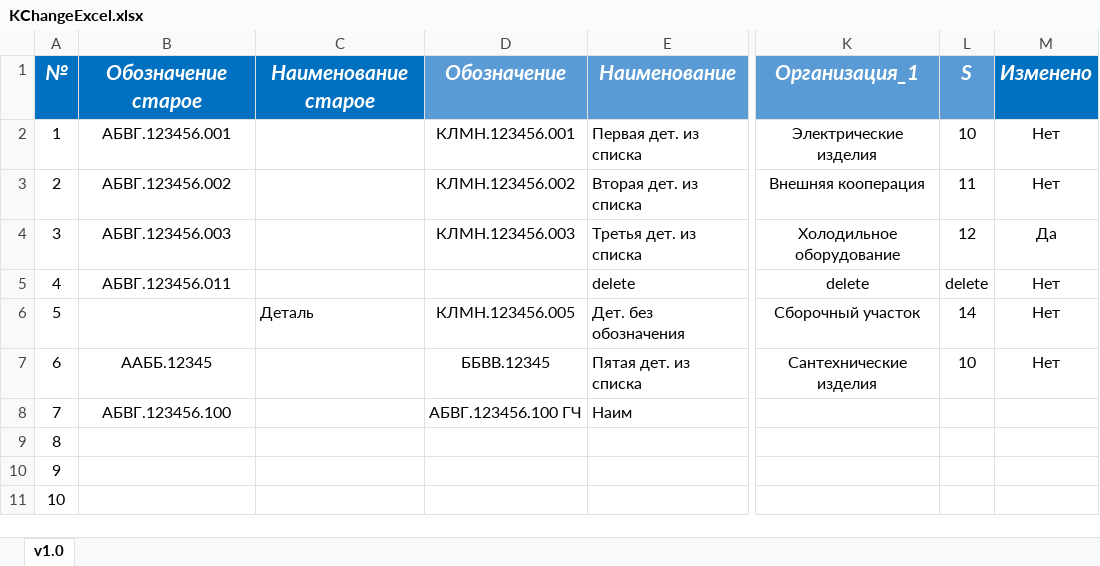
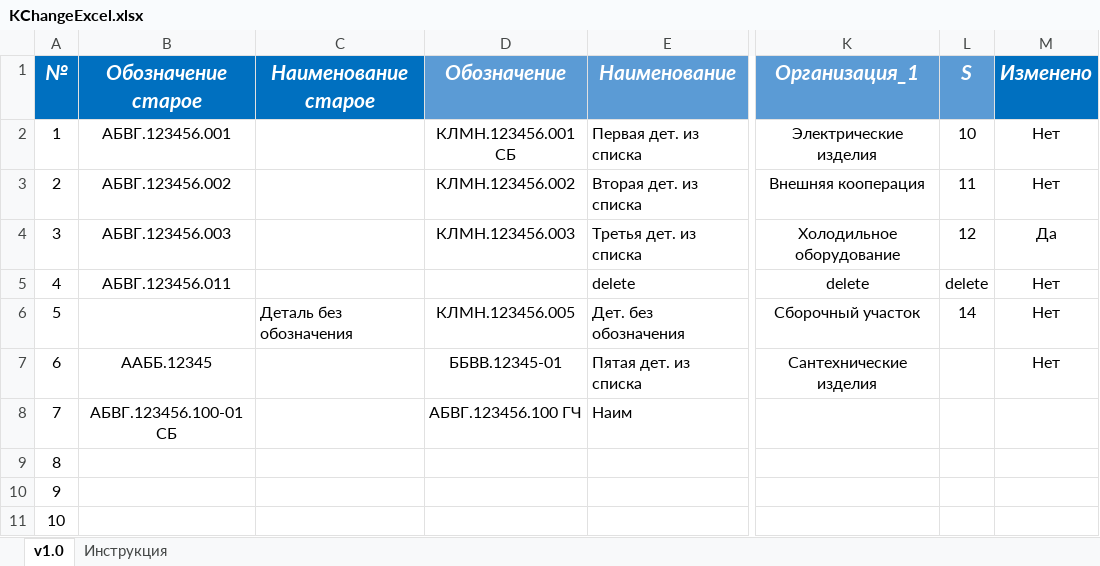
Before and after one commit to dimak222/KChangeExcel, an Excel workbook: KChangeExcel.xlsx, sheet v1.0, drawn as a sheet; only a part is shown, gaps mark what is left out; values as stored, in another font and other column widths than the file's, no borders; conditional formats and table styles not drawn; the diff names each change by its address in the sheet, - before the commit and + after, or states it on an @@ line.

```diff
--- a/KChangeExcel.xlsx (sheet v1.0)
+++ b/KChangeExcel.xlsx (sheet v1.0)
+sheet tab: Инструкция
-D2 (Обозначение): КЛМН.123456.001
+D2 (Обозначение): КЛМН.123456.001 СБ
-C6 (Наименование старое): Деталь
+C6 (Наименование старое): Деталь без обозначения
-D7 (Обозначение): ББВВ.12345
+D7 (Обозначение): ББВВ.12345-01
-L7 (S): 10
+L7 (S): (empty)
-B8 (Обозначение старое): АБВГ.123456.100
+B8 (Обозначение старое): АБВГ.123456.100-01 СБ
```
Also changed, not shown: 1 other file.
